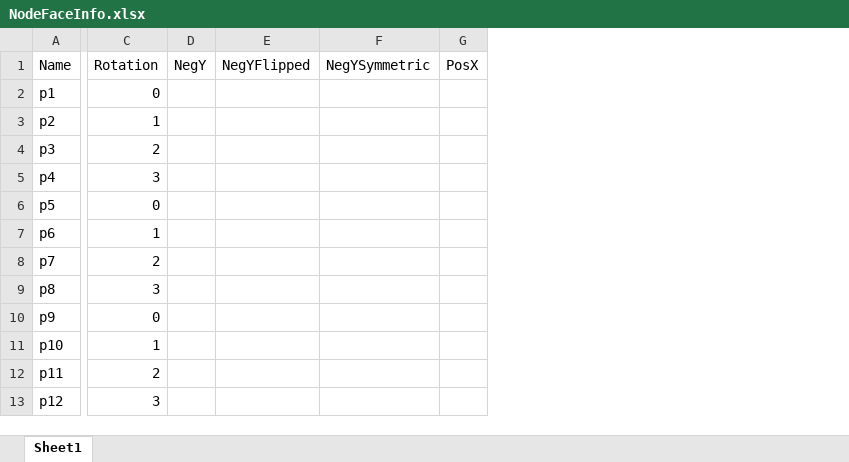
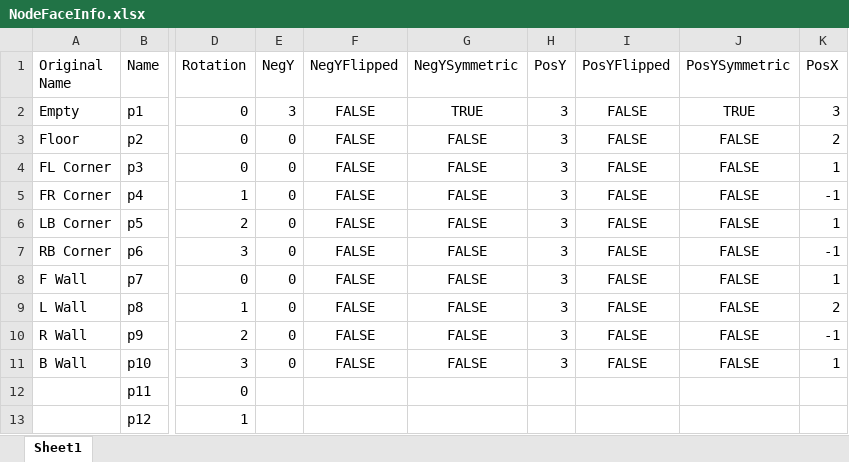
Before and after one commit to JonTo212/Wave-Function-Collapse-Generator, an Excel workbook: ProceduralGenerationPrototype/Assets/NodeFaceInfo.xlsx, sheet Sheet1, drawn as a sheet; only a part is shown, gaps mark what is left out; values as stored, in another font and other column widths than the file's, no borders; removed rows and columns are numbered as before the commit, all else as after; the diff covers the shown part only; the diff names each change by its address in the sheet, - before the commit and + after, or states it on an @@ line.

Commit message:
Added "no floor" nodes
-Created new "no floor" scriptable objects with corresponding prefabs. -Adjusted constraint dictionary to accommodate for new faces

```diff
--- a/ProceduralGenerationPrototype/Assets/NodeFaceInfo.xlsx (sheet Sheet1)
+++ b/ProceduralGenerationPrototype/Assets/NodeFaceInfo.xlsx (sheet Sheet1)
+column A (Original Name), rows 2-11: Empty | Floor | FL Corner | FR Corner | LB Corner | RB Corner | F Wall | L Wall | R Wall | B Wall
-column D (NegY), empty
-column E (NegYFlipped), empty
-column F (NegYSymmetric), empty
-column G (PosX), empty
+column E (NegY), rows 2-11: 3 | 0 | 0 | 0 | 0 | 0 | 0 | 0 | 0 | 0
+column F (NegYFlipped), rows 2-11: all FALSE
+column G (NegYSymmetric), rows 2-11: TRUE | FALSE | FALSE | FALSE | FALSE | FALSE | FALSE | FALSE | FALSE | FALSE
+column H (PosY), rows 2-11: all 3
+column I (PosYFlipped), rows 2-11: all FALSE
+column J (PosYSymmetric), rows 2-11: TRUE | FALSE | FALSE | FALSE | FALSE | FALSE | FALSE | FALSE | FALSE | FALSE
+column K (PosX), rows 2-11: 3 | 2 | 1 | -1 | 1 | -1 | 1 | 2 | -1 | 1
-D3 (Rotation): 1
+D3 (Rotation): 0
-D4 (Rotation): 2
+D4 (Rotation): 0
-D5 (Rotation): 3
+D5 (Rotation): 1
-D6 (Rotation): 0
+D6 (Rotation): 2
-D7 (Rotation): 1
+D7 (Rotation): 3
-D8 (Rotation): 2
+D8 (Rotation): 0
-D9 (Rotation): 3
+D9 (Rotation): 1
-D10 (Rotation): 0
+D10 (Rotation): 2
-D11 (Rotation): 1
+D11 (Rotation): 3
-D12 (Rotation): 2
+D12 (Rotation): 0
-D13 (Rotation): 3
+D13 (Rotation): 1
```
Also changed, not shown: 2 removed rows, 3 added columns, 3 removed columns and 41 edited cells elsewhere in this sheet, 42 other files.
